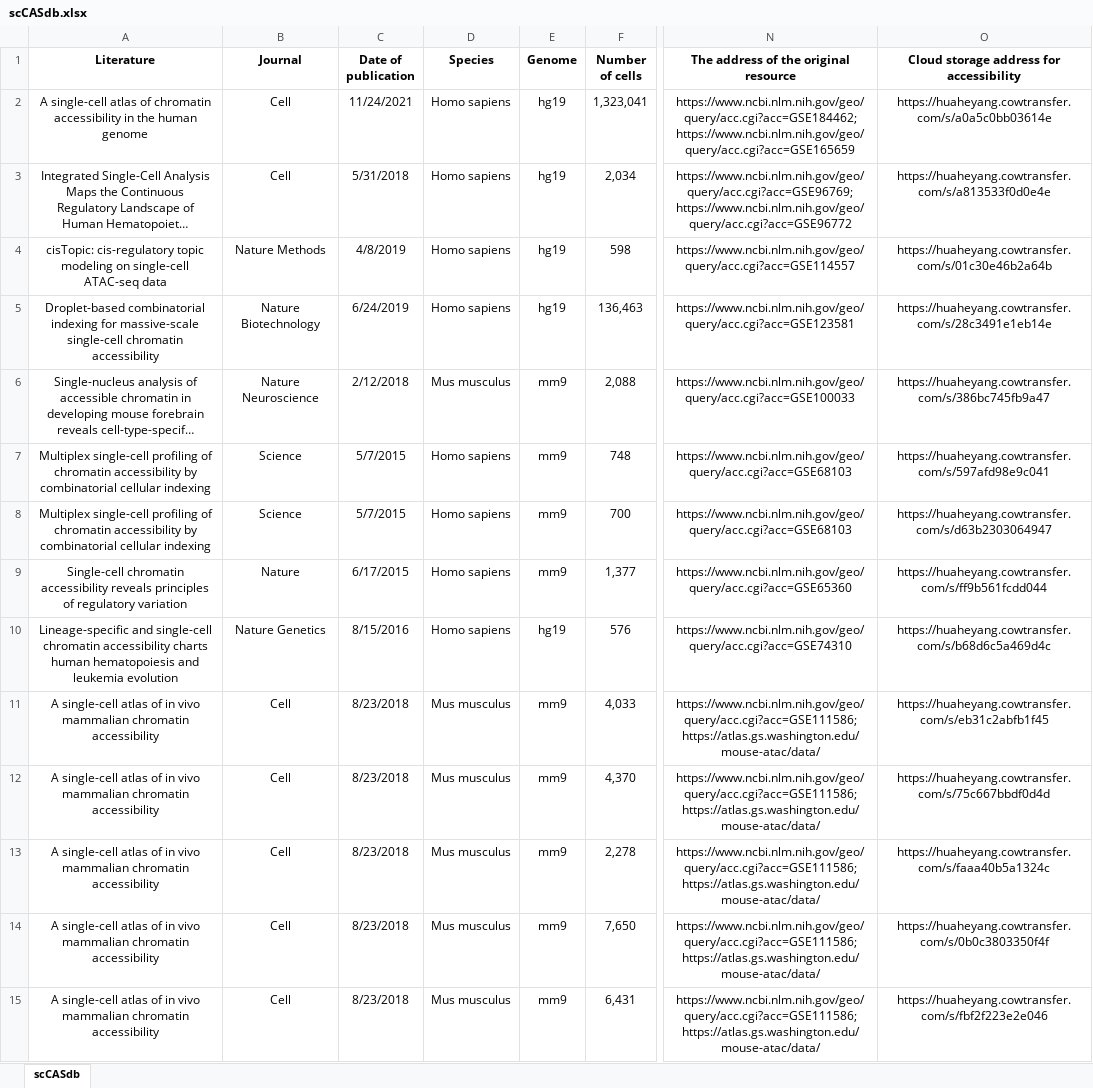
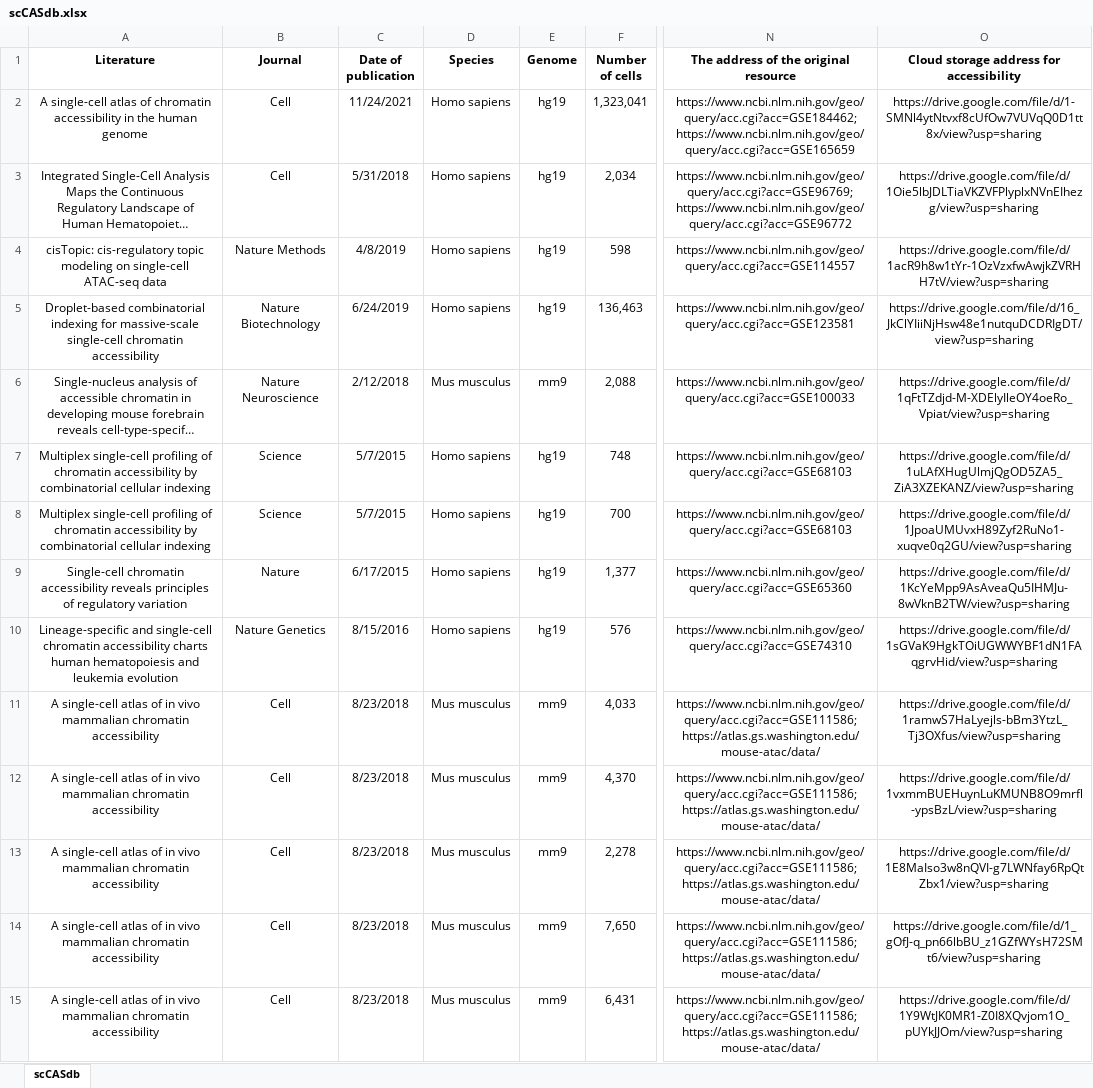
Before and after one commit to BioX-NKU/scCASdb, an Excel workbook: scCASdb.xlsx, sheet scCASdb, drawn as a sheet; only a part is shown, gaps mark what is left out; long unchanged cells end in …; values as stored, in another font and other column widths than the file's, no borders; charts and pictures not drawn; the diff covers the shown part only; the diff names each change by its address in the sheet, - before the commit and + after, or states it on an @@ line.

Commit message:
Update scCASdb.xlsx

```diff
--- a/scCASdb.xlsx (sheet scCASdb)
+++ b/scCASdb.xlsx (sheet scCASdb)
-O2: https://huaheyang.cowtransfer.com/s/a0a5c0bb03614e
+O2: https://drive.google.com/file/d/1-SMNl4ytNtvxf8cUfOw7VUVqQ0D1tt8x/view?usp=sharing
-O3: https://huaheyang.cowtransfer.com/s/a813533f0d0e4e
+O3: https://drive.google.com/file/d/1Oie5lbJDLTiaVKZVFPlyplxNVnEIhezg/view?usp=sharing
-O4: https://huaheyang.cowtransfer.com/s/01c30e46b2a64b
+O4: https://drive.google.com/file/d/1acR9h8w1tYr-1OzVzxfwAwjkZVRHH7tV/view?usp=sharing
-O5: https://huaheyang.cowtransfer.com/s/28c3491e1eb14e
+O5: https://drive.google.com/file/d/16_JkClYIiiNjHsw48e1nutquDCDRIgDT/view?usp=sharing
-O6: https://huaheyang.cowtransfer.com/s/386bc745fb9a47
+O6: https://drive.google.com/file/d/1qFtTZdjd-M-XDElyIleOY4oeRo_Vpiat/view?usp=sharing
-E7:E9 (Genome): mm9
+E7:E9 (Genome): hg19
-O7: https://huaheyang.cowtransfer.com/s/597afd98e9c041
+O7: https://drive.google.com/file/d/1uLAfXHugUlmjQgOD5ZA5_ZiA3XZEKANZ/view?usp=sharing
-O8: https://huaheyang.cowtransfer.com/s/d63b2303064947
+O8: https://drive.google.com/file/d/1JpoaUMUvxH89Zyf2RuNo1-xuqve0q2GU/view?usp=sharing
-O9: https://huaheyang.cowtransfer.com/s/ff9b561fcdd044
+O9: https://drive.google.com/file/d/1KcYeMpp9AsAveaQu5IHMJu-8wVknB2TW/view?usp=sharing
-O10: https://huaheyang.cowtransfer.com/s/b68d6c5a469d4c
+O10: https://drive.google.com/file/d/1sGVaK9HgkTOiUGWWYBF1dN1FAqgrvHid/view?usp=sharing
-O11: https://huaheyang.cowtransfer.com/s/eb31c2abfb1f45
+O11: https://drive.google.com/file/d/1ramwS7HaLyejls-bBm3YtzL_Tj3OXfus/view?usp=sharing
-O12: https://huaheyang.cowtransfer.com/s/75c667bbdf0d4d
+O12: https://drive.google.com/file/d/1vxmmBUEHuynLuKMUNB8O9mrfl-ypsBzL/view?usp=sharing
-O13: https://huaheyang.cowtransfer.com/s/faaa40b5a1324c
+O13: https://drive.google.com/file/d/1E8MaIso3w8nQVI-g7LWNfay6RpQtZbx1/view?usp=sharing
-O14: https://huaheyang.cowtransfer.com/s/0b0c3803350f4f
+O14: https://drive.google.com/file/d/1_gOfJ-q_pn66lbBU_z1GZfWYsH72SMt6/view?usp=sharing
-O15: https://huaheyang.cowtransfer.com/s/fbf2f223e2e046
+O15: https://drive.google.com/file/d/1Y9WtJK0MR1-Z0I8XQvjom1O_pUYkJJOm/view?usp=sharing
```
Also changed, not shown: other rows of this sheet, charts or pictures.
